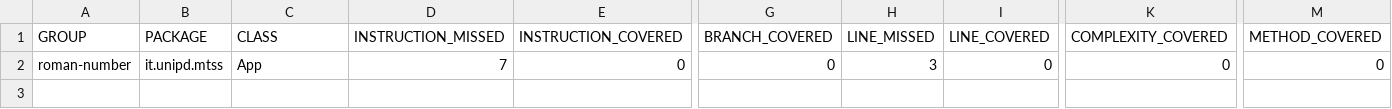
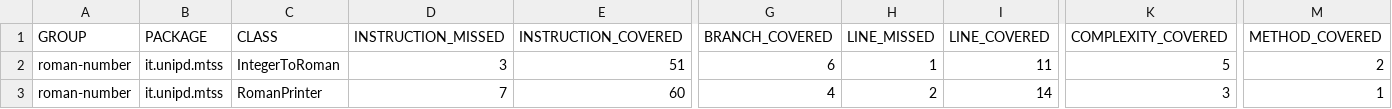
Before and after one commit to SerpenTaki/Assignment2, a CSV file: target/site/jacoco/jacoco.csv, drawn as a sheet; only a part is shown, gaps mark what is left out; addresses are those after the commit; rows hold the shown columns only; the diff names each change by its address in the sheet, - before the commit and + after, or states it on an @@ line.

```diff
--- a/target/site/jacoco/jacoco.csv
+++ b/target/site/jacoco/jacoco.csv
+row 2: roman-number | it.unipd.mtss | IntegerToRoman | 3 | 51 | 6 | 1 | 11 | 5 | 2
-C3 (CLASS): App
+C3 (CLASS): RomanPrinter
-E3 (INSTRUCTION_COVERED): 0
+E3 (INSTRUCTION_COVERED): 60
-G3 (BRANCH_COVERED): 0
+G3 (BRANCH_COVERED): 4
-H3 (LINE_MISSED): 3
+H3 (LINE_MISSED): 2
-I3 (LINE_COVERED): 0
+I3 (LINE_COVERED): 14
-K3 (COMPLEXITY_COVERED): 0
+K3 (COMPLEXITY_COVERED): 3
-M3 (METHOD_COVERED): 0
+M3 (METHOD_COVERED): 1
```
Also changed, not shown: 53 other files.
